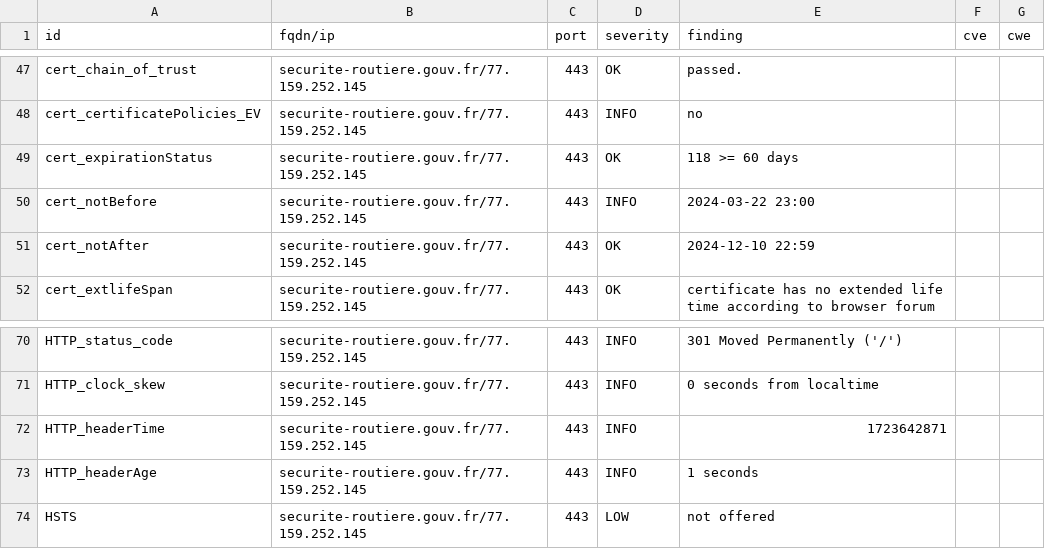
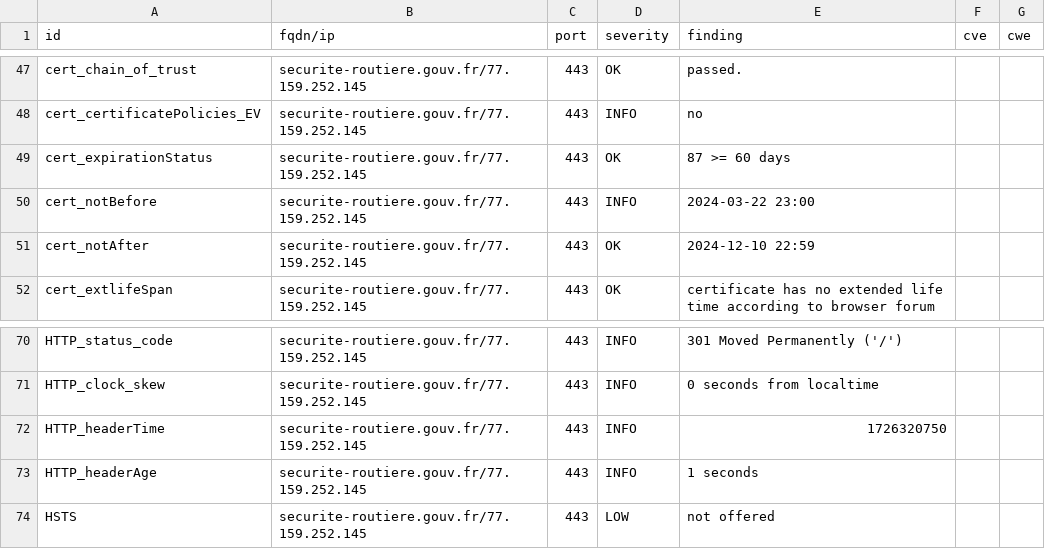
Before and after one commit to GKO-org/dashlordPrd9, a CSV file: results/aHR0cHM6Ly9zZWN1cml0ZS1yb3V0aWVyZS5nb3V2LmZy/testssl.csv, drawn as a sheet; only a part is shown, gaps mark what is left out.

```diff
--- a/results/aHR0cHM6Ly9zZWN1cml0ZS1yb3V0aWVyZS5nb3V2LmZy/testssl.csv
+++ b/results/aHR0cHM6Ly9zZWN1cml0ZS1yb3V0aWVyZS5nb3V2LmZy/testssl.csv
@@ -48,3 +48,3 @@
 "cert_certificatePolicies_EV","securite-routiere.gouv.fr/77.159.252.145","443","INFO","no","",""
-"cert_expirationStatus","securite-routiere.gouv.fr/77.159.252.145","443","OK","118 >= 60 days","",""
+"cert_expirationStatus","securite-routiere.gouv.fr/77.159.252.145","443","OK","87 >= 60 days","",""
 "cert_notBefore","securite-routiere.gouv.fr/77.159.252.145","443","INFO","2024-03-22 23:00","",""
@@ -71,3 +71,3 @@
 "HTTP_clock_skew","securite-routiere.gouv.fr/77.159.252.145","443","INFO","0 seconds from localtime","",""
-"HTTP_headerTime","securite-routiere.gouv.fr/77.159.252.145","443","INFO","1723642871","",""
+"HTTP_headerTime","securite-routiere.gouv.fr/77.159.252.145","443","INFO","1726320750","",""
 "HTTP_headerAge","securite-routiere.gouv.fr/77.159.252.145","443","INFO","1 seconds","",""
```
Also changed, not shown: 9 other files.
